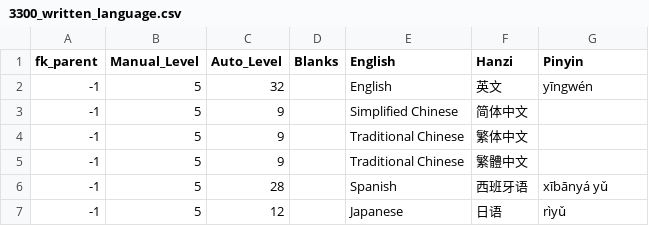
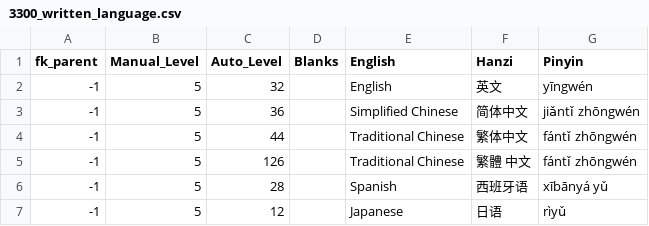
Before and after one commit to JasonFaas/mandarin-translations-sql-creation, a CSV file: data_raw/output/3300_written_language.csv, drawn as a sheet.

```diff
--- a/data_raw/output/3300_written_language.csv
+++ b/data_raw/output/3300_written_language.csv
@@ -2,5 +2,5 @@ fk_parent,Manual_Level,Auto_Level,Blanks,English,Hanzi,Pinyin
 -1,5,32,,English,英文,yīngwén
--1,5,9,,Simplified Chinese,简体中文
--1,5,9,,Traditional Chinese,繁体中文
--1,5,9,,Traditional Chinese,繁體中文
+-1,5,36,,Simplified Chinese,简体中文,jiǎntǐ zhōngwén
+-1,5,44,,Traditional Chinese,繁体中文,fántǐ zhōngwén
+-1,5,126,,Traditional Chinese,繁體 中文,fántǐ zhōngwén
 -1,5,28,,Spanish,西班牙语,xībānyá yǔ
```
Also changed, not shown: data_raw/output/0022_grammar_a2_adverbs.csv, data_raw/output/0029_grammar_a2_prepositions.csv, 2 other files.
